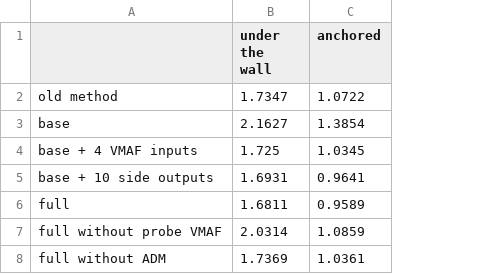
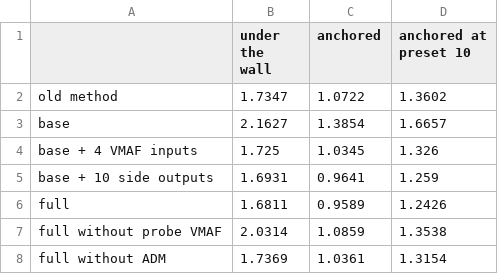
Before and after one commit to sadeghshoushtari/VMAF-Prediction-, a CSV file: results/libvmaf_ablation73_mae.csv, drawn as a sheet; the diff names each change by its address in the sheet, - before the commit and + after, or states it on an @@ line.

```diff
--- a/results/libvmaf_ablation73_mae.csv
+++ b/results/libvmaf_ablation73_mae.csv
+column D (anchored at preset 10), rows 2-8: 1.3602 | 1.6657 | 1.326 | 1.259 | 1.2426 | 1.3538 | 1.3154
```
Also changed, not shown: results/libvmaf_ablation73.csv, 2 other files.
